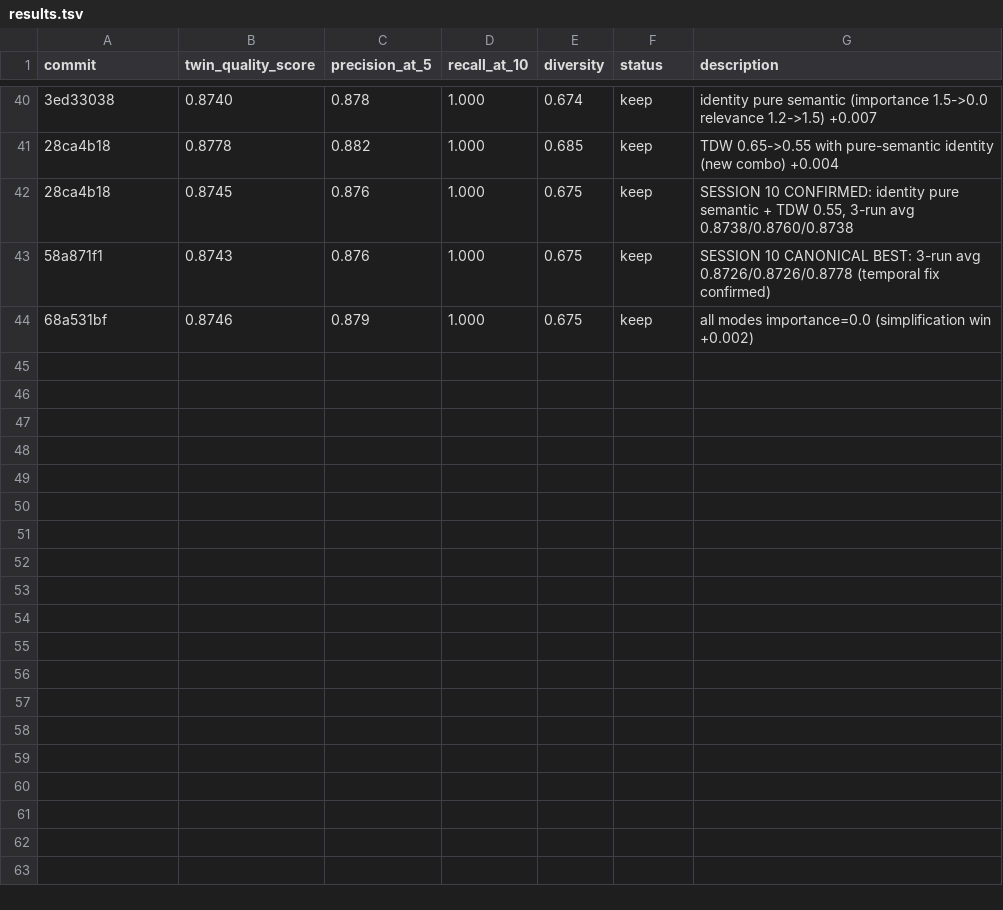
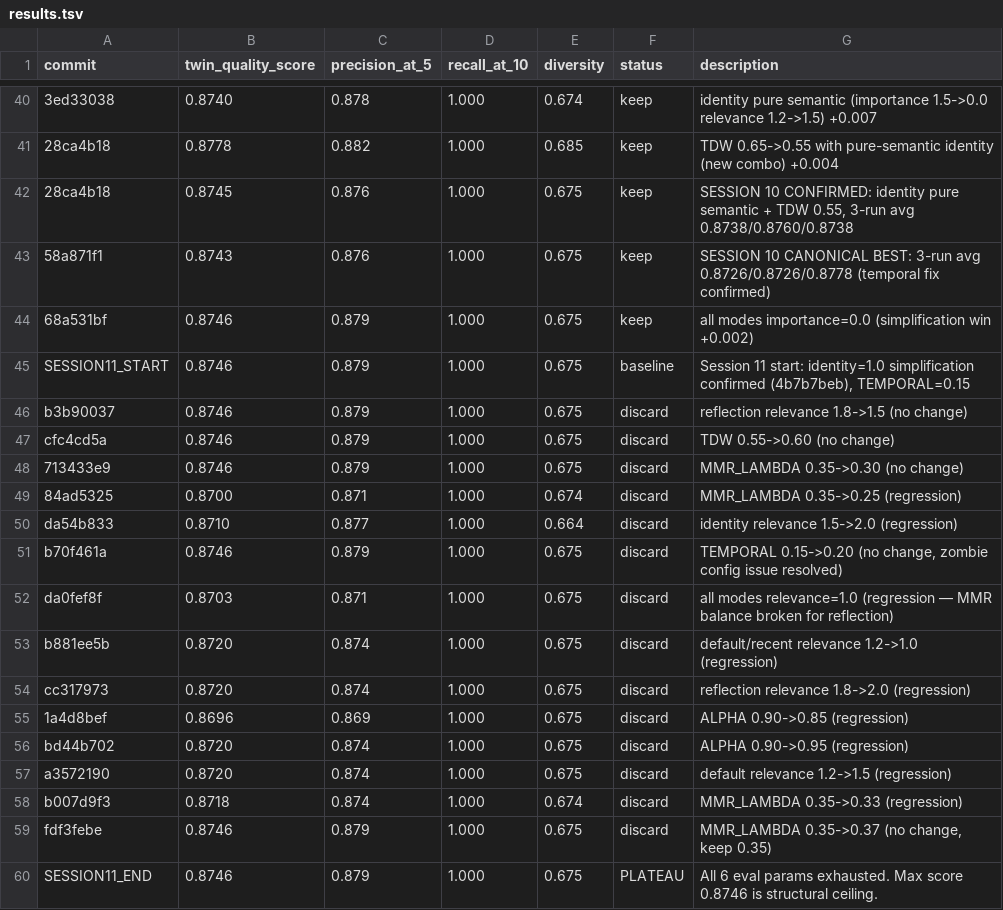
Before and after one commit to stefanogebara/twin-me, a TSV file: twin-research/results.tsv, drawn as a sheet; only a part is shown, gaps mark what is left out; the diff names each change by its address in the sheet, - before the commit and + after, or states it on an @@ line.

Commit message:
docs: session 11 final — 6-param eval space exhausted, plateau at 0.8746 documented

```diff
--- a/twin-research/results.tsv
+++ b/twin-research/results.tsv
+row 45: SESSION11_START | 0.8746 | 0.879 | 1.000 | 0.675 | baseline | Session 11 start: identity=1.0 simplification confirmed (4b7b7beb), TEMPORAL=0.15
+row 46: b3b90037 | 0.8746 | 0.879 | 1.000 | 0.675 | discard | reflection relevance 1.8->1.5 (no change)
+row 47: cfc4cd5a | 0.8746 | 0.879 | 1.000 | 0.675 | discard | TDW 0.55->0.60 (no change)
+row 48: 713433e9 | 0.8746 | 0.879 | 1.000 | 0.675 | discard | MMR_LAMBDA 0.35->0.30 (no change)
+row 49: 84ad5325 | 0.8700 | 0.871 | 1.000 | 0.674 | discard | MMR_LAMBDA 0.35->0.25 (regression)
+row 50: da54b833 | 0.8710 | 0.877 | 1.000 | 0.664 | discard | identity relevance 1.5->2.0 (regression)
+row 51: b70f461a | 0.8746 | 0.879 | 1.000 | 0.675 | discard | TEMPORAL 0.15->0.20 (no change, zombie config issue resolved)
+row 52: da0fef8f | 0.8703 | 0.871 | 1.000 | 0.675 | discard | all modes relevance=1.0 (regression — MMR balance broken for reflection)
+row 53: b881ee5b | 0.8720 | 0.874 | 1.000 | 0.675 | discard | default/recent relevance 1.2->1.0 (regression)
+row 54: cc317973 | 0.8720 | 0.874 | 1.000 | 0.675 | discard | reflection relevance 1.8->2.0 (regression)
+row 55: 1a4d8bef | 0.8696 | 0.869 | 1.000 | 0.675 | discard | ALPHA 0.90->0.85 (regression)
+row 56: bd44b702 | 0.8720 | 0.874 | 1.000 | 0.675 | discard | ALPHA 0.90->0.95 (regression)
+row 57: a3572190 | 0.8720 | 0.874 | 1.000 | 0.675 | discard | default relevance 1.2->1.5 (regression)
+row 58: b007d9f3 | 0.8718 | 0.874 | 1.000 | 0.674 | discard | MMR_LAMBDA 0.35->0.33 (regression)
+row 59: fdf3febe | 0.8746 | 0.879 | 1.000 | 0.675 | discard | MMR_LAMBDA 0.35->0.37 (no change, keep 0.35)
+row 60: SESSION11_END | 0.8746 | 0.879 | 1.000 | 0.675 | PLATEAU | All 6 eval params exhausted. Max score 0.8746 is structural ceiling.
```
Also changed, not shown: 6 other files.
